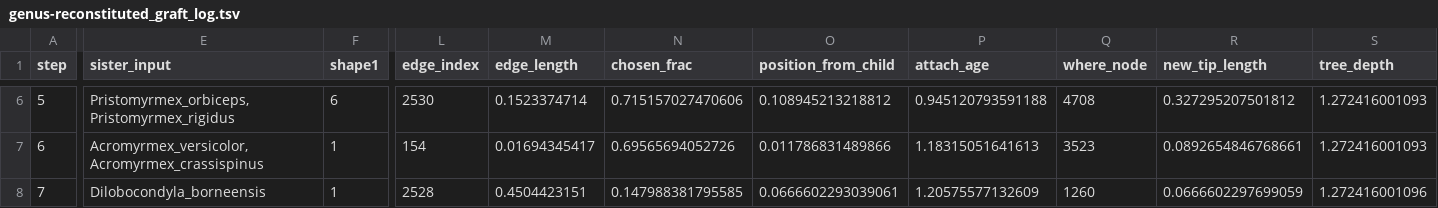
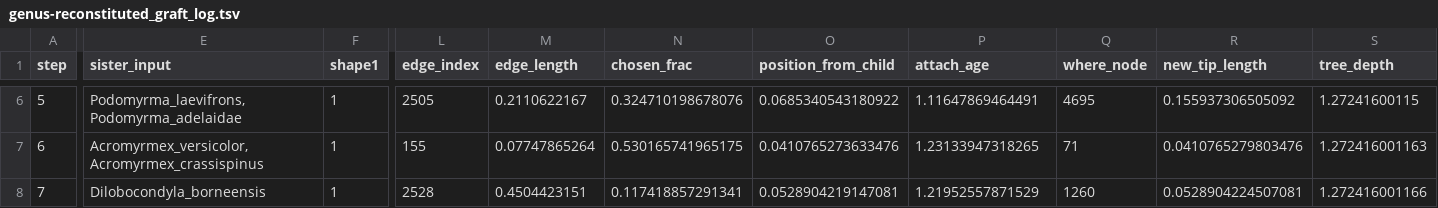
Before and after one commit to EddiePerochon/macro-phylo-maker-project, a TSV file: project/results/grafted/genus-reconstituted_graft_log.tsv, drawn as a sheet; only a part is shown, gaps mark what is left out; the diff covers the shown part only; the diff names each change by its address in the sheet, - before the commit and + after, or states it on an @@ line.

Commit message:
redid full grafting procedure and reconstituted genera tree

```diff
--- a/project/results/grafted/genus-reconstituted_graft_log.tsv
+++ b/project/results/grafted/genus-reconstituted_graft_log.tsv
-E6 (sister_input): Pristomyrmex_orbiceps,Pristomyrmex_rigidus
+E6 (sister_input): Podomyrma_laevifrons,Podomyrma_adelaidae
-F6 (shape1): 6
+F6 (shape1): 1
-L6 (edge_index): 2530
+L6 (edge_index): 2505
-M6 (edge_length): 0.1523374714
+M6 (edge_length): 0.2110622167
-N6 (chosen_frac): 0.715157027470606
+N6 (chosen_frac): 0.324710198678076
-O6 (position_from_child): 0.108945213218812
+O6 (position_from_child): 0.0685340543180922
-P6 (attach_age): 0.945120793591188
+P6 (attach_age): 1.11647869464491
-Q6 (where_node): 4708
+Q6 (where_node): 4695
-R6 (new_tip_length): 0.327295207501812
+R6 (new_tip_length): 0.155937306505092
-S6 (tree_depth): 1.272416001093
+S6 (tree_depth): 1.27241600115
-L7 (edge_index): 154
+L7 (edge_index): 155
-M7 (edge_length): 0.01694345417
+M7 (edge_length): 0.07747865264
-N7 (chosen_frac): 0.69565694052726
+N7 (chosen_frac): 0.530165741965175
-O7 (position_from_child): 0.011786831489866
+O7 (position_from_child): 0.0410765273633476
-P7 (attach_age): 1.18315051641613
+P7 (attach_age): 1.23133947318265
-Q7 (where_node): 3523
+Q7 (where_node): 71
-R7 (new_tip_length): 0.0892654846768661
+R7 (new_tip_length): 0.0410765279803476
-S7 (tree_depth): 1.272416001093
+S7 (tree_depth): 1.272416001163
-N8 (chosen_frac): 0.147988381795585
+N8 (chosen_frac): 0.117418857291341
-O8 (position_from_child): 0.0666602293039061
+O8 (position_from_child): 0.0528904219147081
-P8 (attach_age): 1.20575577132609
+P8 (attach_age): 1.21952557871529
-R8 (new_tip_length): 0.0666602297699059
+R8 (new_tip_length): 0.0528904224507081
-S8 (tree_depth): 1.272416001096
+S8 (tree_depth): 1.272416001166
```
Also changed, not shown: 41 edited cells elsewhere in this file, project/tables/reconstitute-with-genera-post-grafting.tsv, 8 other files.
